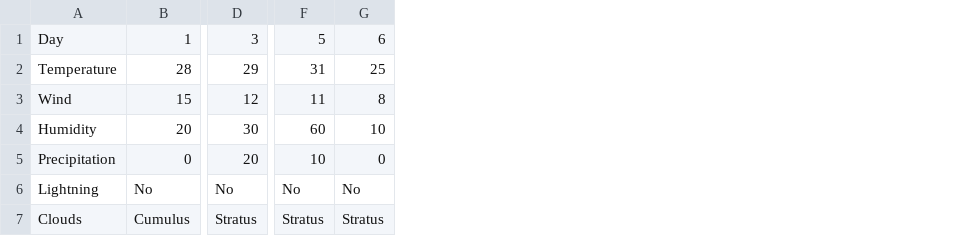
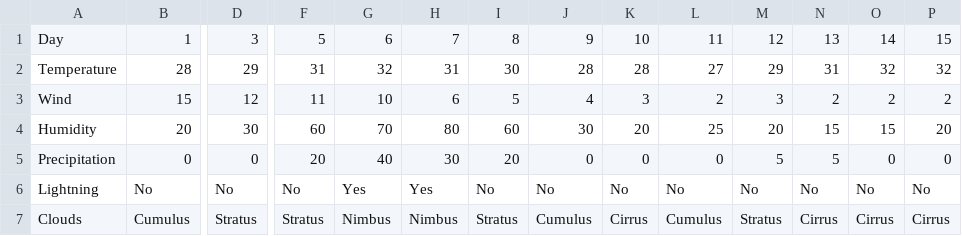
Before and after one commit to Philip3826/SpaceLaunch, a CSV file: testData.csv, drawn as a sheet; only a part is shown, gaps mark what is left out; addresses are those after the commit; the diff names each change by its address in the sheet, - before the commit and + after, or states it on an @@ line.

Commit message:
created DataAnalzer to calculate best day for launch

```diff
--- a/testData.csv
+++ b/testData.csv
+column G, rows 1-7: 6 | 32 | 10 | 70 | 40 | Yes | Nimbus
+column H, rows 1-7: 7 | 31 | 6 | 80 | 30 | Yes | Nimbus
+column J, rows 1-7: 9 | 28 | 4 | 30 | 0 | No | Cumulus
+column K, rows 1-7: 10 | 28 | 3 | 20 | 0 | No | Cirrus
+column L, rows 1-7: 11 | 27 | 2 | 25 | 0 | No | Cumulus
+column M, rows 1-7: 12 | 29 | 3 | 20 | 5 | No | Stratus
+column N, rows 1-7: 13 | 31 | 2 | 15 | 5 | No | Cirrus
+column O, rows 1-7: 14 | 32 | 2 | 15 | 0 | No | Cirrus
+column P, rows 1-7: 15 | 32 | 2 | 20 | 0 | No | Cirrus
-I1: 6
+I1: 8
-I2: 25
+I2: 30
-I3: 8
+I3: 5
-I4: 10
+I4: 60
-D5: 20
+D5: 0
-F5: 10
+F5: 20
-I5: 0
+I5: 20
```
Also changed, not shown: WeatherReport.csv, 3 other files.
